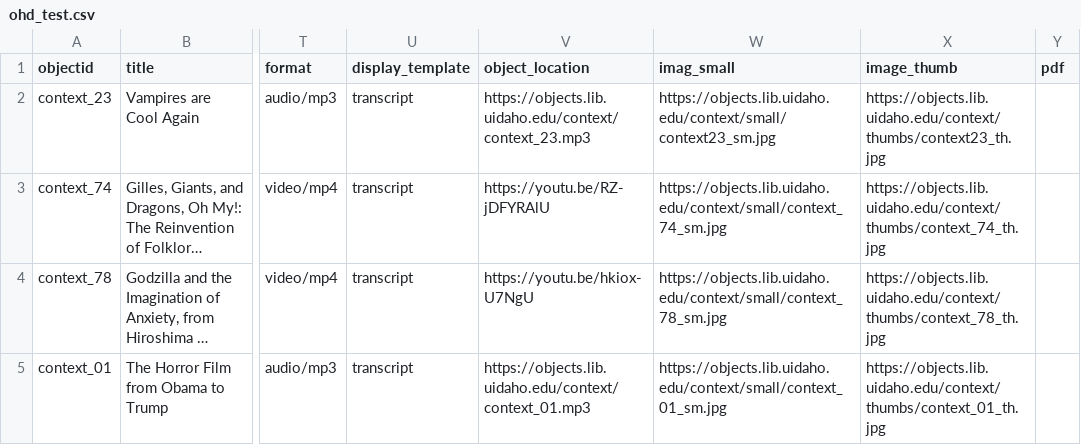
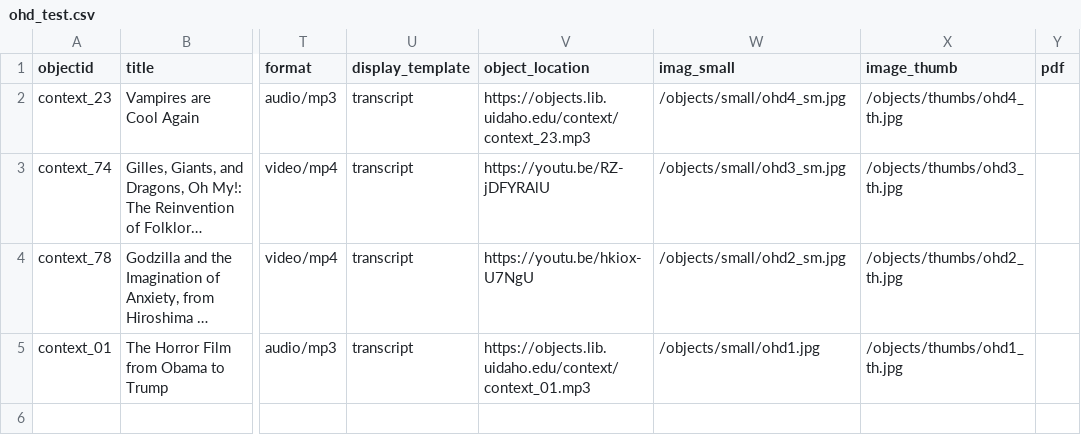
Before and after one commit to mkoepele/test-project, a CSV file: _data/ohd_test.csv, drawn as a sheet; only a part is shown, gaps mark what is left out; long unchanged cells end in …; the diff names each change by its address in the sheet, - before the commit and + after, or states it on an @@ line.

Commit message:
delete demo objects, edit csv

```diff
--- a/_data/ohd_test.csv
+++ b/_data/ohd_test.csv
-W2 (imag_small): https://objects.lib.uidaho.edu/context/small/context23_sm.jpg
+W2 (imag_small): /objects/small/ohd4_sm.jpg
-X2 (image_thumb): https://objects.lib.uidaho.edu/context/thumbs/context23_th.jpg
+X2 (image_thumb): /objects/thumbs/ohd4_th.jpg
-W3 (imag_small): https://objects.lib.uidaho.edu/context/small/context_74_sm.jpg
+W3 (imag_small): /objects/small/ohd3_sm.jpg
-X3 (image_thumb): https://objects.lib.uidaho.edu/context/thumbs/context_74_th.jpg
+X3 (image_thumb): /objects/thumbs/ohd3_th.jpg
-W4 (imag_small): https://objects.lib.uidaho.edu/context/small/context_78_sm.jpg
+W4 (imag_small): /objects/small/ohd2_sm.jpg
-X4 (image_thumb): https://objects.lib.uidaho.edu/context/thumbs/context_78_th.jpg
+X4 (image_thumb): /objects/thumbs/ohd2_th.jpg
-W5 (imag_small): https://objects.lib.uidaho.edu/context/small/context_01_sm.jpg
+W5 (imag_small): /objects/small/ohd1.jpg
-X5 (image_thumb): https://objects.lib.uidaho.edu/context/thumbs/context_01_th.jpg
+X5 (image_thumb): /objects/thumbs/ohd1_th.jpg
```
Also changed, not shown: 25 other files.
